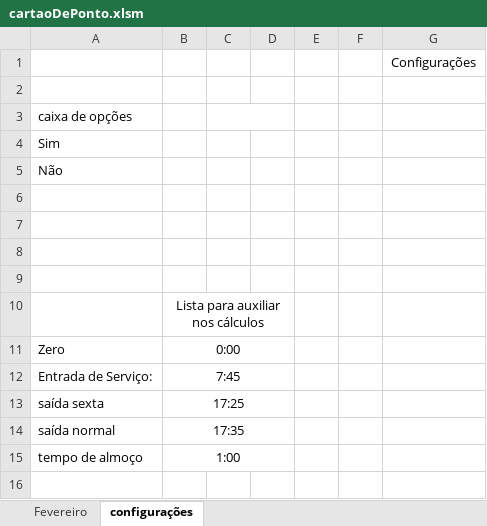
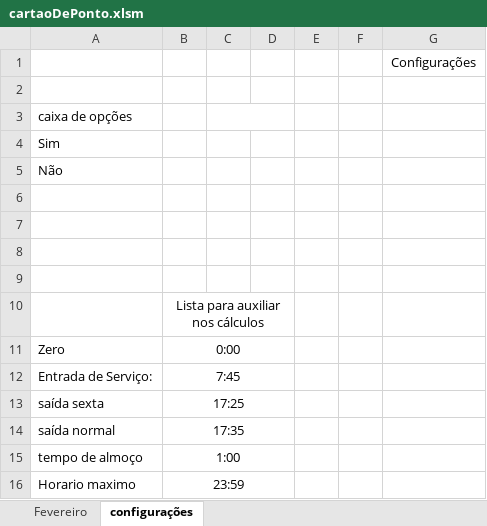
Before and after one commit to Guilherme-Felicio/Sistema-cartao-de-ponto, an Excel workbook: cartaoDePonto.xlsm, sheet configurações, drawn as a sheet; values as stored, in another font and other column widths than the file's, no borders; the diff names each change by its address in the sheet, - before the commit and + after, or states it on an @@ line.

```diff
--- a/cartaoDePonto.xlsm (sheet configurações)
+++ b/cartaoDePonto.xlsm (sheet configurações)
+row 16: Horario maximo | 23:59
```
Also changed, not shown: sheet Fevereiro, 2 other files.
